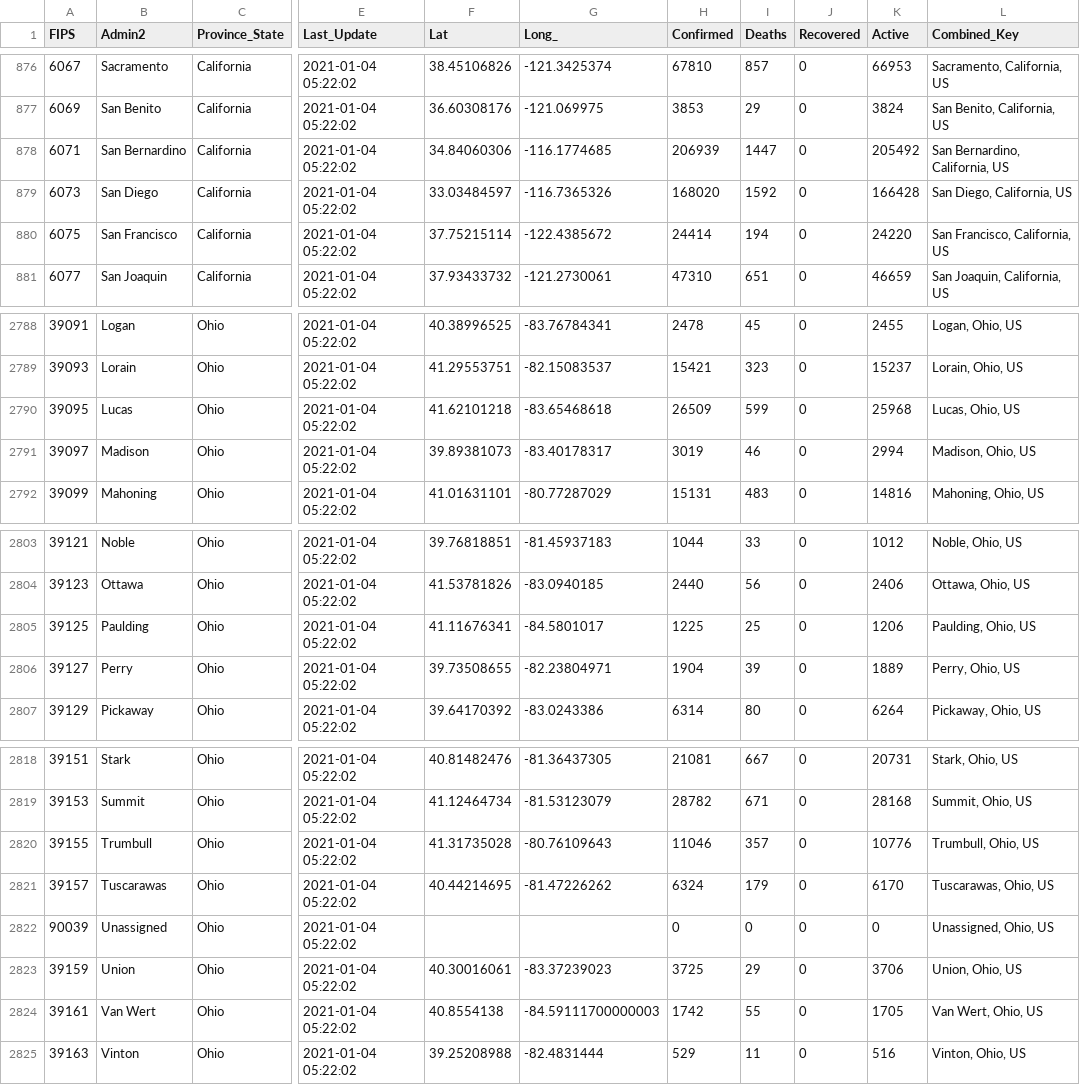
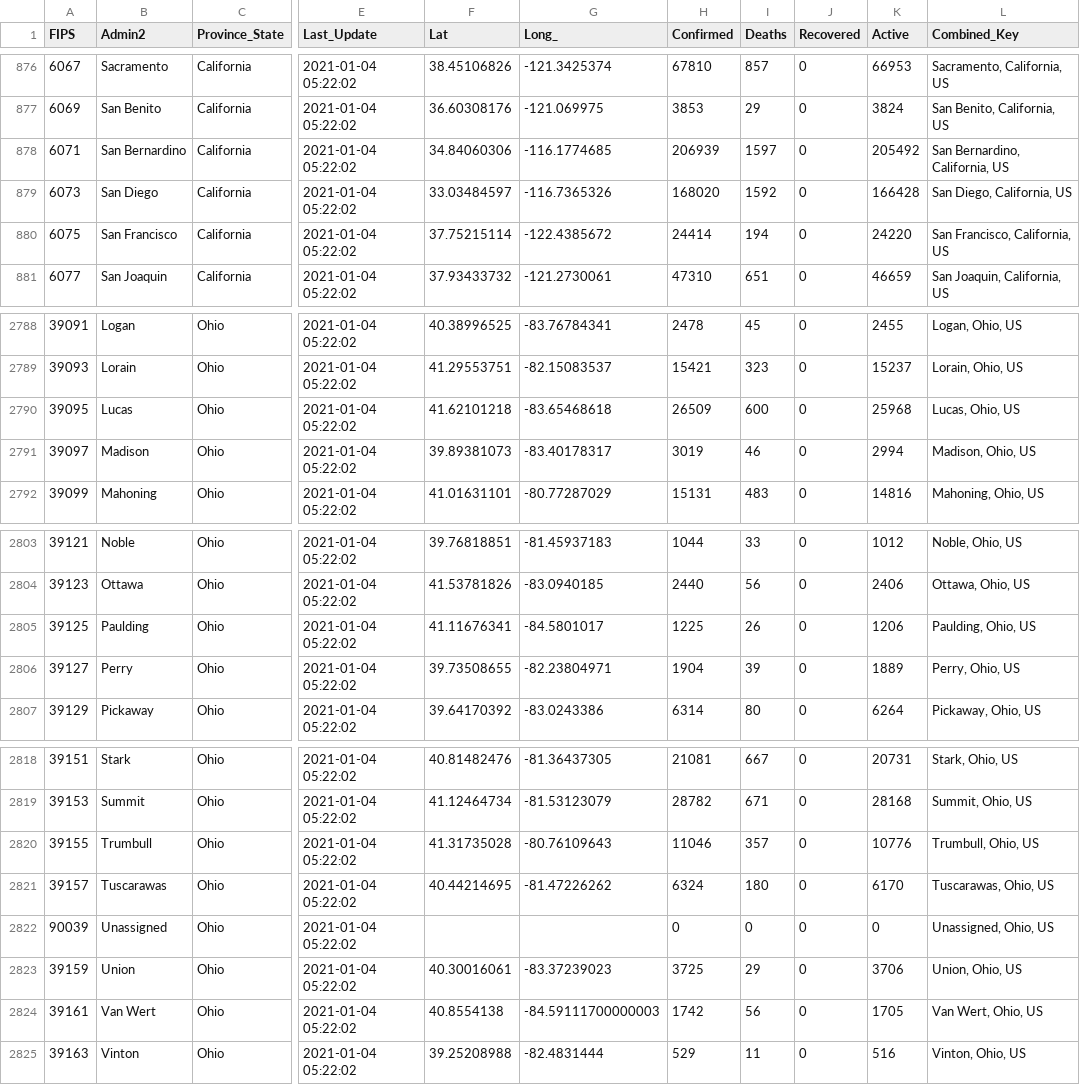
Before and after one commit to LeoArruda/UdacityCapstone, a CSV file: data/01-03-2021.csv, drawn as a sheet; only a part is shown, gaps mark what is left out; the diff covers the shown part only; the diff names each change by its address in the sheet, - before the commit and + after, or states it on an @@ line.

```diff
--- a/data/01-03-2021.csv
+++ b/data/01-03-2021.csv
-I878 (Deaths): 1447
+I878 (Deaths): 1597
-I2790 (Deaths): 599
+I2790 (Deaths): 600
-I2805 (Deaths): 25
+I2805 (Deaths): 26
-I2821 (Deaths): 179
+I2821 (Deaths): 180
-I2824 (Deaths): 55
+I2824 (Deaths): 56
```
Also changed, not shown: 1 added row and 8 edited cells elsewhere in this file, 5 other files.
